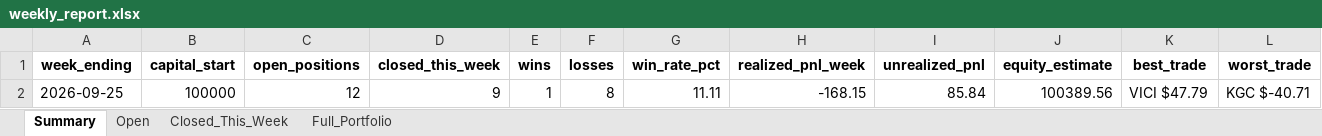
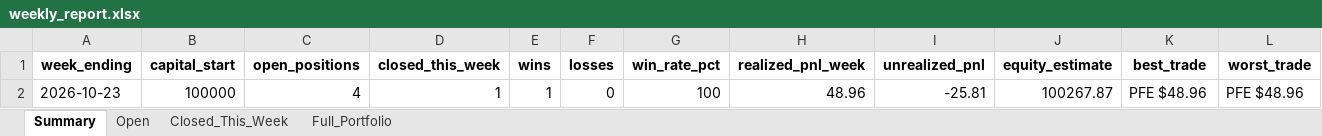
Before and after one commit to Leo1255serg/sepa-signal-bot, an Excel workbook: data/weekly_report.xlsx, sheet Summary, drawn as a sheet; values as stored, in another font and other column widths than the file's, no borders; removed rows and columns are numbered as before the commit, all else as after; the diff names each change by its address in the sheet, - before the commit and + after, or states it on an @@ line.

```diff
--- a/data/weekly_report.xlsx (sheet Summary)
+++ b/data/weekly_report.xlsx (sheet Summary)
-row 2: 2026-09-25 | 100000 | 12 | 9 | 1 | 8 | 11.11 | -168.15 | 85.84 | 100389.56 | VICI $47.79 | KGC $-40.71
+row 2: 2026-10-23 | 100000 | 4 | 1 | 1 | 0 | 100 | 48.96 | -25.81 | 100267.87 | PFE $48.96 | PFE $48.96
```
Also changed, not shown: sheet Closed_This_Week, sheet Open, sheet Full_Portfolio, data/portfolio_log.xlsx, 1 other file.
